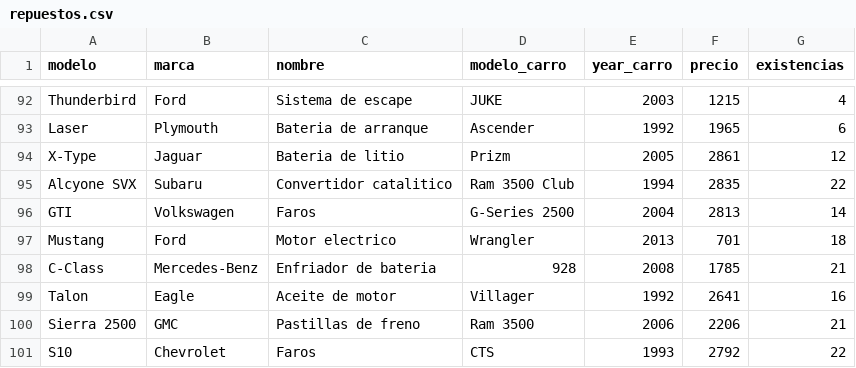
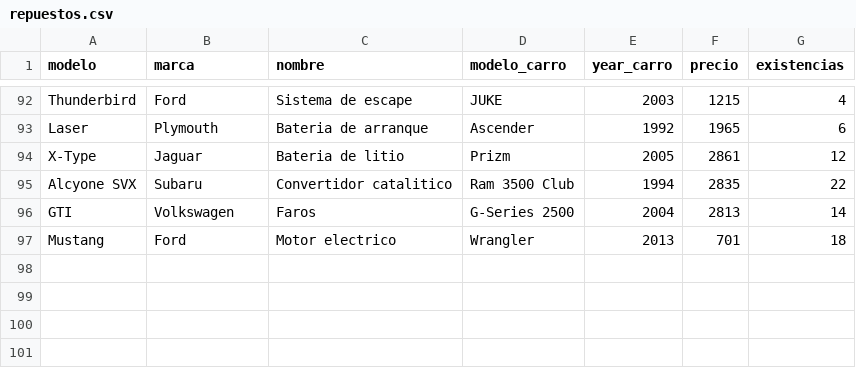
Before and after one commit to mgabrielabv/proyecto-final-, a CSV file: output/repuestos.csv, drawn as a sheet; only a part is shown, gaps mark what is left out; the diff names each change by its address in the sheet, - before the commit and + after, or states it on an @@ line.

Commit message:
feat: Integración de gestión de vehículos, clientes y repuestos con actualización de archivos CSV

```diff
--- a/output/repuestos.csv
+++ b/output/repuestos.csv
-row 98: C-Class | Mercedes-Benz | Enfriador de bateria | 928 | 2008 | 1785 | 21
-row 99: Talon | Eagle | Aceite de motor | Villager | 1992 | 2641 | 16
-row 100: Sierra 2500 | GMC | Pastillas de freno | Ram 3500 | 2006 | 2206 | 21
-row 101: S10 | Chevrolet | Faros | CTS | 1993 | 2792 | 22
```
Also changed, not shown: 4 other files.
